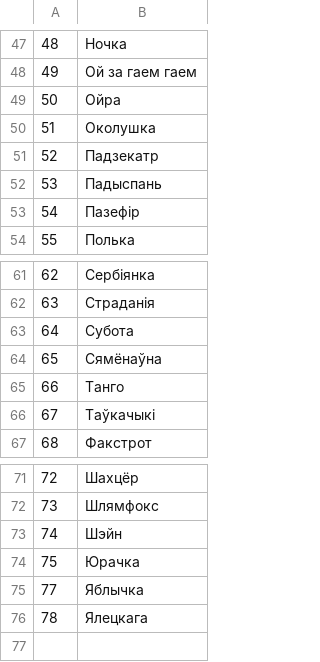
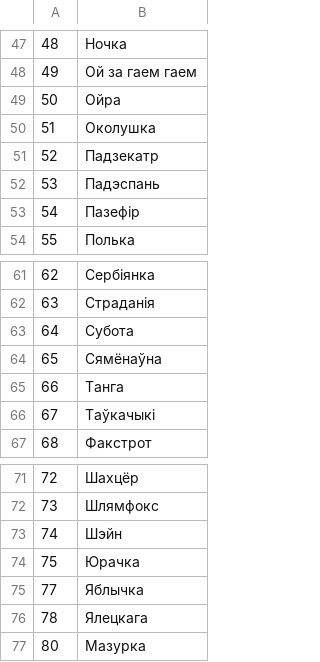
Before and after one commit to staryca/expedition, a CSV file: src/DataFixtures/dances.csv, drawn as a sheet; only a part is shown, gaps mark what is left out.

```diff
--- a/src/DataFixtures/dances.csv
+++ b/src/DataFixtures/dances.csv
@@ -51,3 +51,3 @@
 52;Падзекатр
-53;Падыспань
+53;Падэспань
 54;Пазефір
@@ -64,3 +64,3 @@
 65;Сямёнаўна
-66;Танго
+66;Танга
 67;Таўкачыкі
@@ -76 +76,2 @@
 78;Ялецкага
+80;Мазурка
```
Also changed, not shown: 39 other files.
